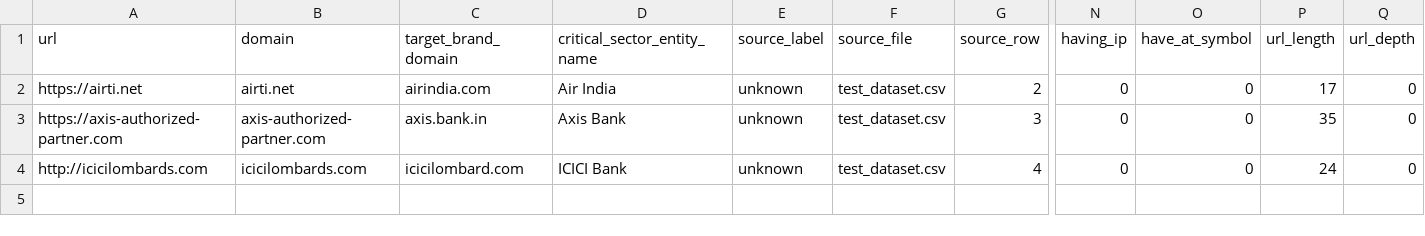
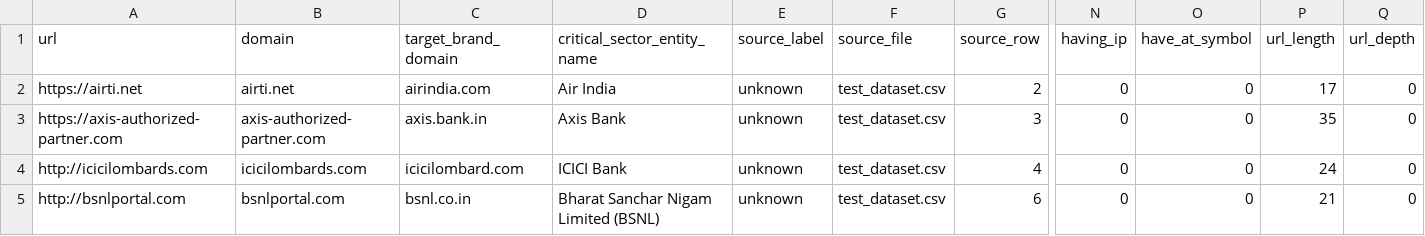
Before and after one commit to kuchurisatwik/Positive_Unlabelled_ML_Model, a CSV file: output/test_results/enriched_features_audit.csv, drawn as a sheet; only a part is shown, gaps mark what is left out; rows hold the shown columns only; the diff names each change by its address in the sheet, - before the commit and + after, or states it on an @@ line.

```diff
--- a/output/test_results/enriched_features_audit.csv
+++ b/output/test_results/enriched_features_audit.csv
+row 5: http://bsnlportal.com | bsnlportal.com | bsnl.co.in | Bharat Sanchar Nigam Limited (BSNL) | unknown | test_dataset.csv | 6 | 0 | 0 | 21 | 0
```
Also changed, not shown: output/test_results/enriched_features.csv, output/test_results/model_classification_results.csv, 6 other files.
